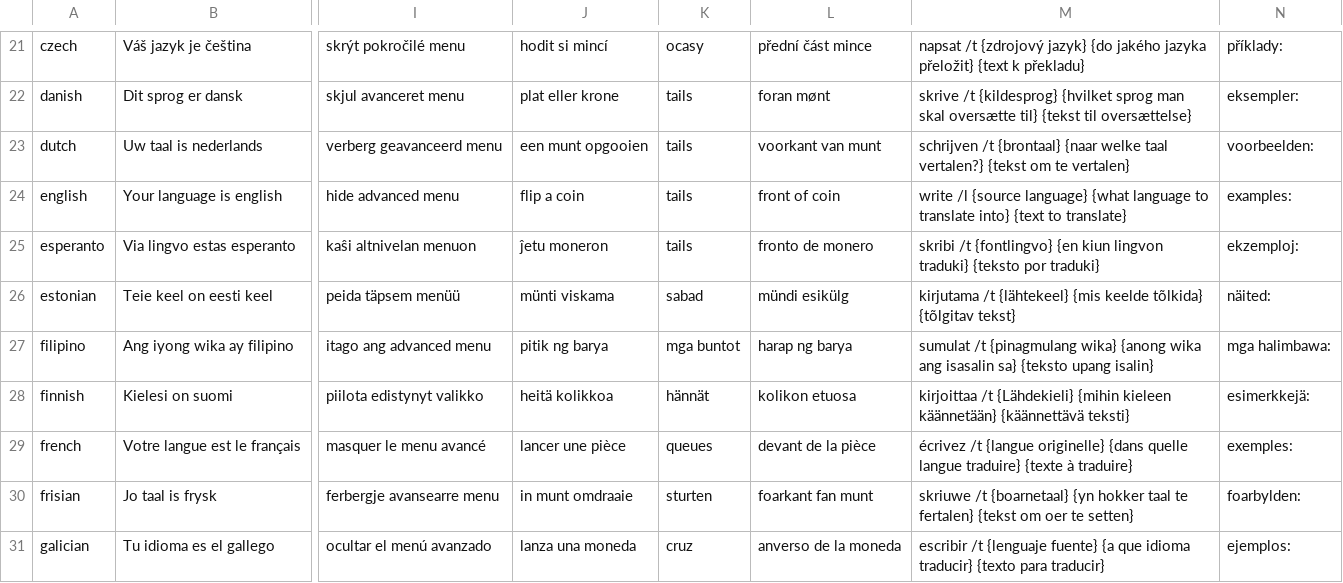
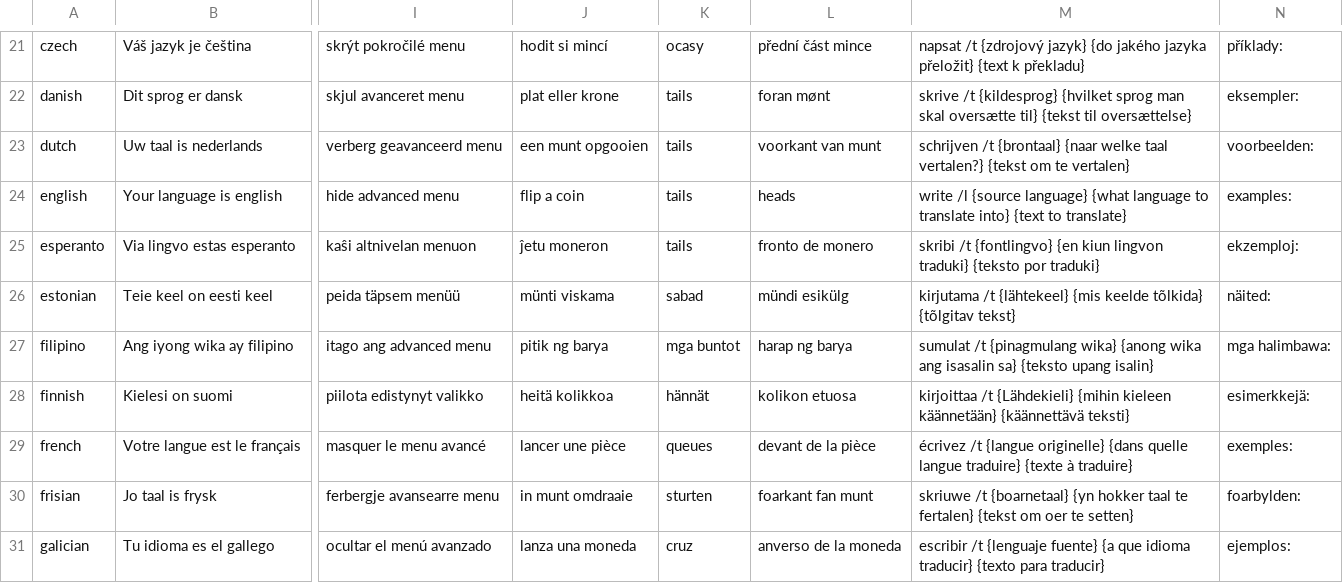
Before and after one commit to gmankab/example_bot, a CSV file: data/translations.csv, drawn as a sheet; only a part is shown, gaps mark what is left out; the diff names each change by its address in the sheet, - before the commit and + after, or states it on an @@ line.

```diff
--- a/data/translations.csv
+++ b/data/translations.csv
-L24: front of coin
+L24: heads
```
Also changed, not shown: 1 other file.
